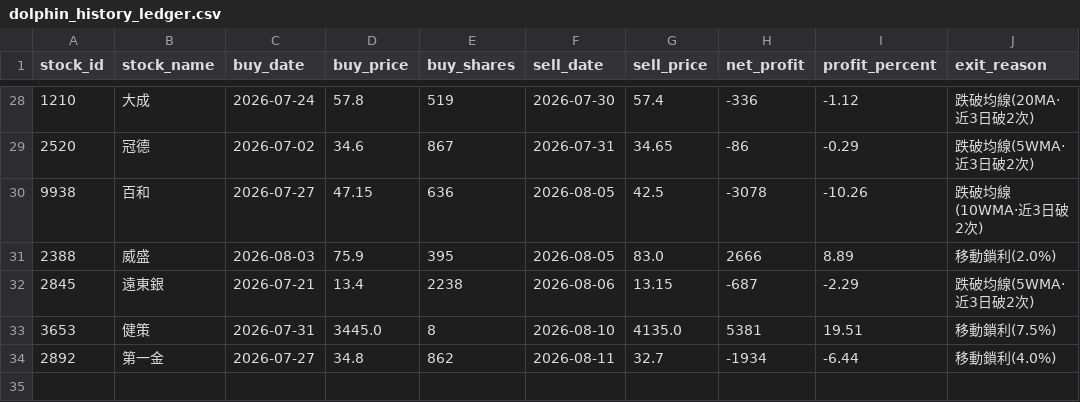
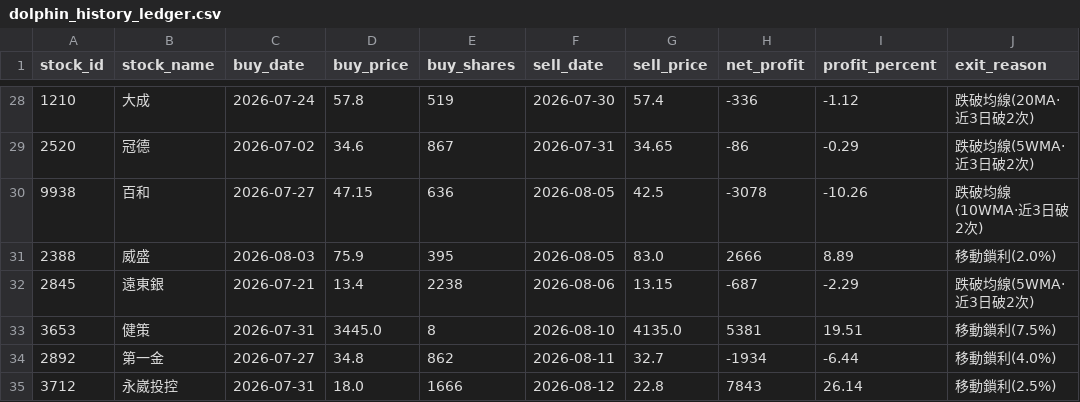
Before and after one commit to chunyulaie/my-dolphin-radar, a CSV file: dolphin_history_ledger.csv, drawn as a sheet; only a part is shown, gaps mark what is left out; the diff names each change by its address in the sheet, - before the commit and + after, or states it on an @@ line.

```diff
--- a/dolphin_history_ledger.csv
+++ b/dolphin_history_ledger.csv
+row 35: 3712 | 永崴投控 | 2026-07-31 | 18.0 | 1666 | 2026-08-12 | 22.8 | 7843 | 26.14 | 移動鎖利(2.5%)
```
Also changed, not shown: dolphin_optimizer_details.csv, dolphin_portfolio.csv, 2 other files.
